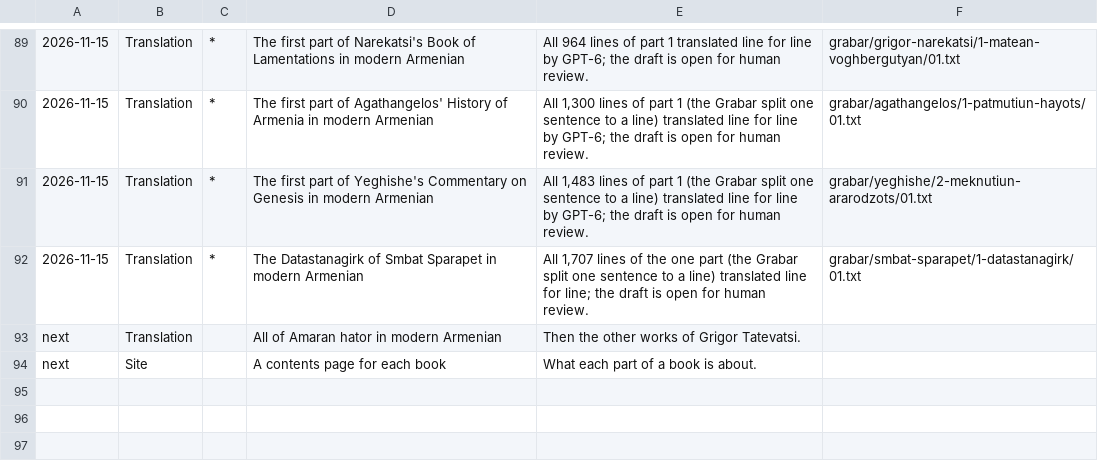
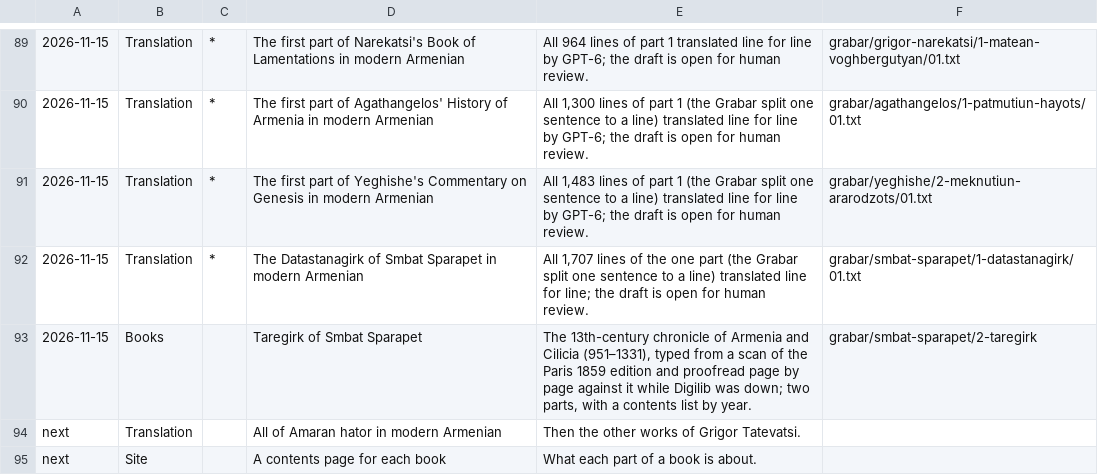
Before and after one commit to serjhnn/nx-gir, a TSV file: timeline.tsv, drawn as a sheet; only a part is shown, gaps mark what is left out.

```diff
--- a/timeline.tsv
+++ b/timeline.tsv
@@ -92,2 +92,3 @@
 2026-11-15	Translation	*	The Datastanagirk of Smbat Sparapet in modern Armenian	All 1,707 lines of the one part (the Grabar split one sentence to a line) translated line for line; the draft is open for human review.	grabar/smbat-sparapet/1-datastanagirk/01.txt
+2026-11-15	Books		Taregirk of Smbat Sparapet	The 13th-century chronicle of Armenia and Cilicia (951–1331), typed from a scan of the Paris 1859 edition and proofread page by page against it while Digilib was down; two parts, with a contents list by year.	grabar/smbat-sparapet/2-taregirk
 next	Translation		All of Amaran hator in modern Armenian	Then the other works of Grigor Tatevatsi.	
```
Also changed, not shown: books/LIBRARY.tsv, notes/limits.tsv, 8 other files.
